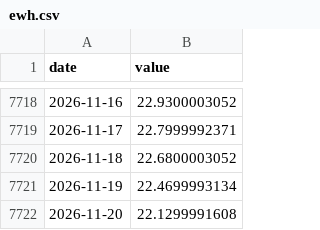
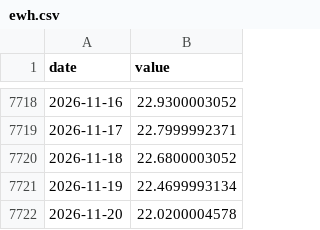
Before and after one commit to Kacaw/TAIEXtoVT, a CSV file: data/ewh.csv, drawn as a sheet; only a part is shown, gaps mark what is left out.

```diff
--- a/data/ewh.csv
+++ b/data/ewh.csv
@@ -7721,2 +7721,2 @@ date,value
 2026-11-19,22.4699993134
-2026-11-20,22.1299991608
+2026-11-20,22.0200004578
```
Also changed, not shown: data/ewj.csv, data/ews.csv, 6 other files.
